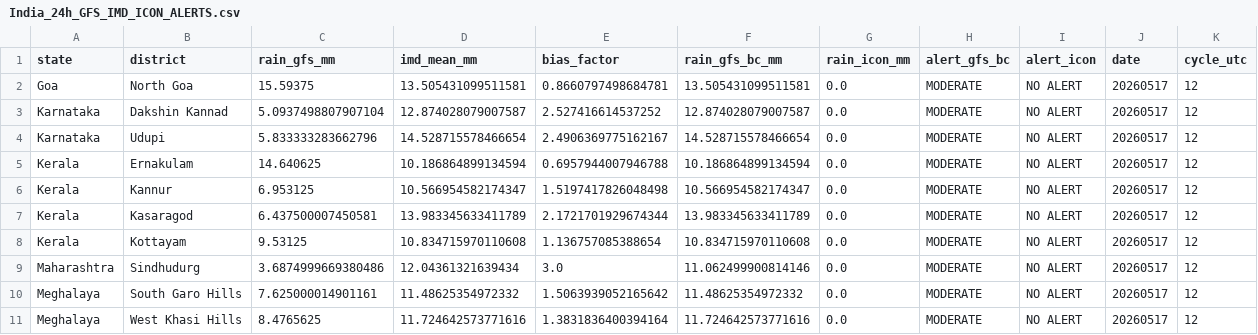
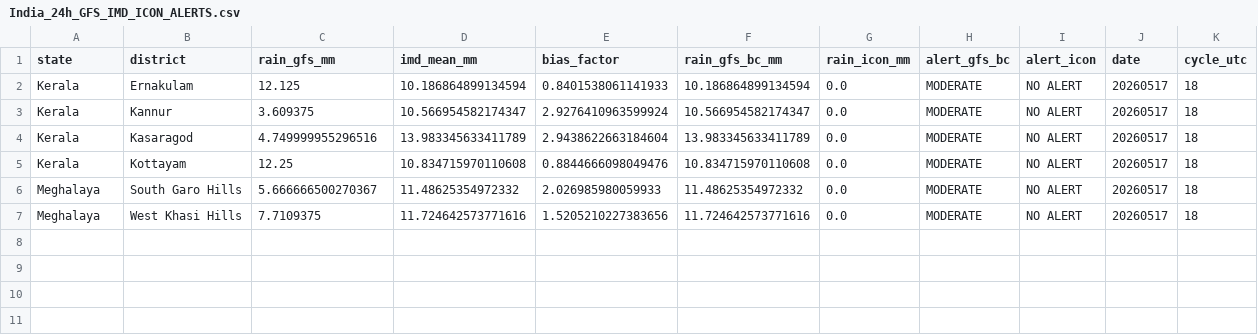
Before and after one commit to ajay2dhy/rainfall-dss, a CSV file: India_24h_GFS_IMD_ICON_ALERTS.csv, drawn as a sheet.

```diff
--- a/India_24h_GFS_IMD_ICON_ALERTS.csv
+++ b/India_24h_GFS_IMD_ICON_ALERTS.csv
@@ -1,11 +1,7 @@
 state,district,rain_gfs_mm,imd_mean_mm,bias_factor,rain_gfs_bc_mm,rain_icon_mm,alert_gfs_bc,alert_icon,date,cycle_utc
-Goa,North Goa,15.59375,13.505431099511581,0.8660797498684781,13.505431099511581,0.0,MODERATE,NO ALERT,20260517,12
-Karnataka,Dakshin Kannad,5.0937498807907104,12.874028079007587,2.527416614537252,12.874028079007587,0.0,MODERATE,NO ALERT,20260517,12
-Karnataka,Udupi,5.833333283662796,14.528715578466654,2.4906369775162167,14.528715578466654,0.0,MODERATE,NO ALERT,20260517,12
-Kerala,Ernakulam,14.640625,10.186864899134594,0.6957944007946788,10.186864899134594,0.0,MODERATE,NO ALERT,20260517,12
-Kerala,Kannur,6.953125,10.566954582174347,1.5197417826048498,10.566954582174347,0.0,MODERATE,NO ALERT,20260517,12
-Kerala,Kasaragod,6.437500007450581,13.983345633411789,2.1721701929674344,13.983345633411789,0.0,MODERATE,NO ALERT,20260517,12
-Kerala,Kottayam,9.53125,10.834715970110608,1.136757085388654,10.834715970110608,0.0,MODERATE,NO ALERT,20260517,12
-Maharashtra,Sindhudurg,3.6874999669380486,12.04361321639434,3.0,11.062499900814146,0.0,MODERATE,NO ALERT,20260517,12
-Meghalaya,South Garo Hills,7.625000014901161,11.48625354972332,1.5063939052165642,11.48625354972332,0.0,MODERATE,NO ALERT,20260517,12
-Meghalaya,West Khasi Hills,8.4765625,11.724642573771616,1.3831836400394164,11.724642573771616,0.0,MODERATE,NO ALERT,20260517,12
+Kerala,Ernakulam,12.125,10.186864899134594,0.8401538061141933,10.186864899134594,0.0,MODERATE,NO ALERT,20260517,18
+Kerala,Kannur,3.609375,10.566954582174347,2.9276410963599924,10.566954582174347,0.0,MODERATE,NO ALERT,20260517,18
+Kerala,Kasaragod,4.749999955296516,13.983345633411789,2.9438622663184604,13.983345633411789,0.0,MODERATE,NO ALERT,20260517,18
+Kerala,Kottayam,12.25,10.834715970110608,0.8844666098049476,10.834715970110608,0.0,MODERATE,NO ALERT,20260517,18
+Meghalaya,South Garo Hills,5.666666500270367,11.48625354972332,2.026985980059933,11.48625354972332,0.0,MODERATE,NO ALERT,20260517,18
+Meghalaya,West Khasi Hills,7.7109375,11.724642573771616,1.5205210227383656,11.724642573771616,0.0,MODERATE,NO ALERT,20260517,18
```
Also changed, not shown: India_24h_GFS_IMD_ICON_Rainfall.csv.
